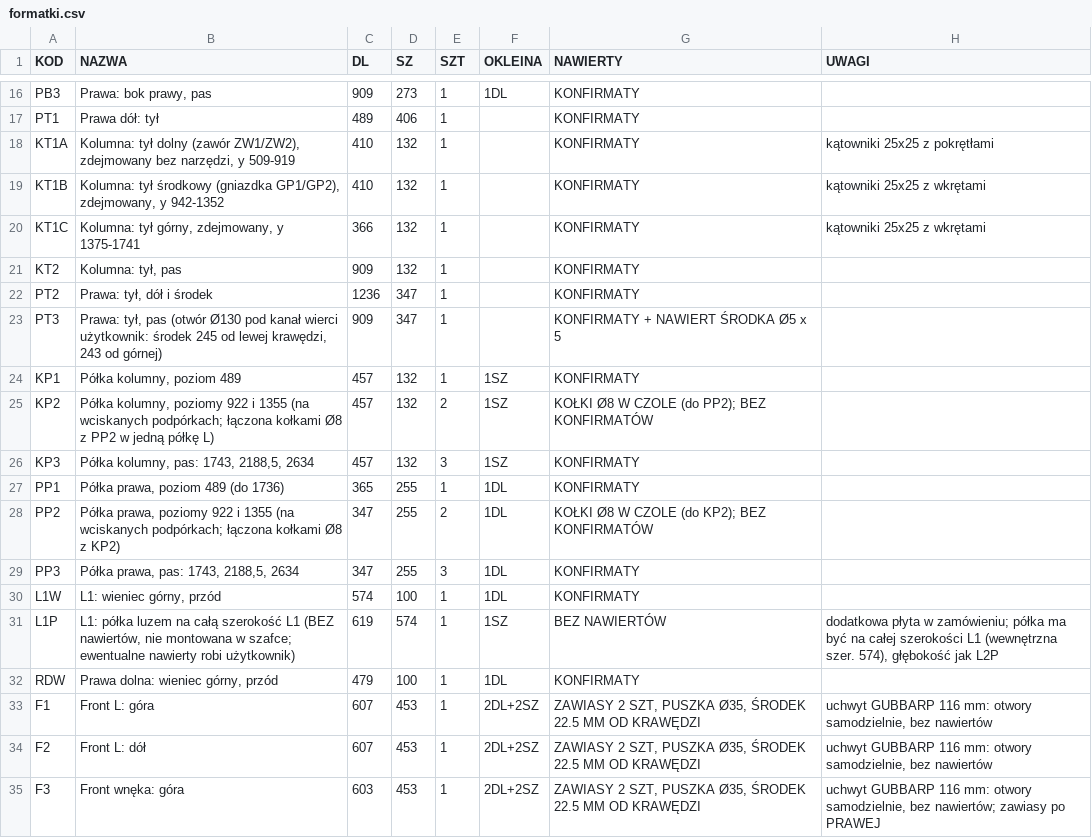
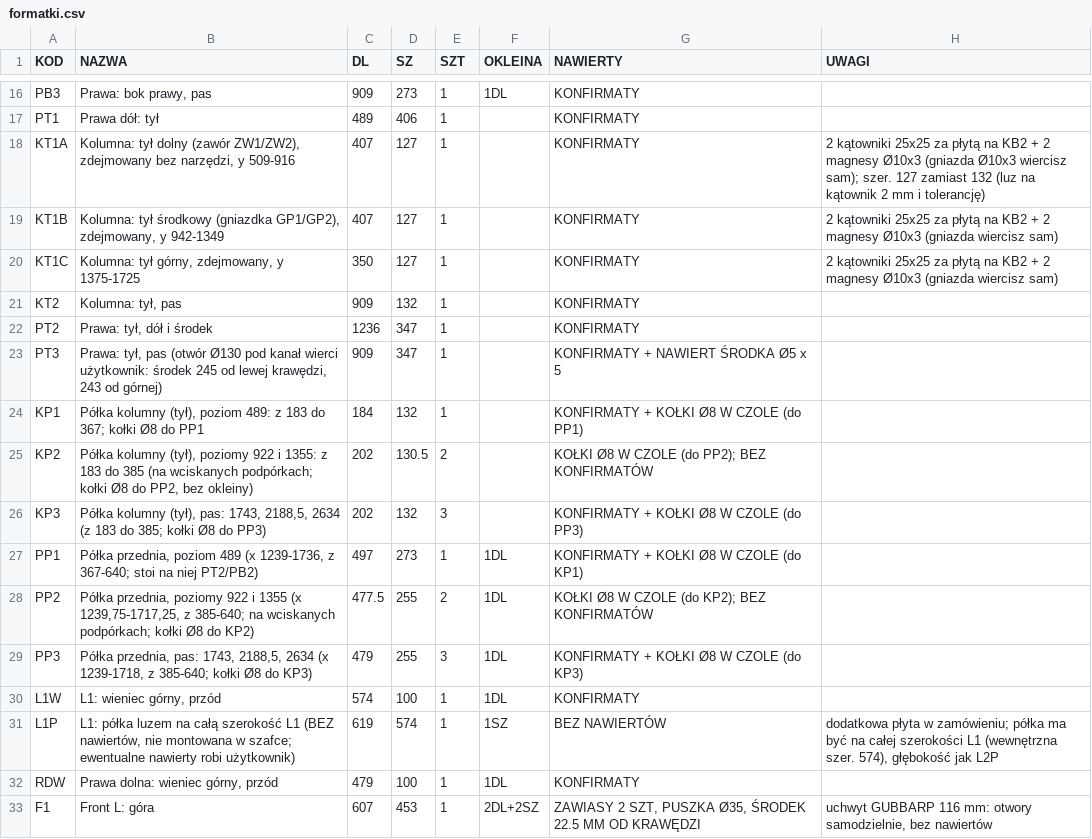
Before and after one commit to toboche/home-furniture, a CSV file: pralnia/etap6/formatki.csv, drawn as a sheet; only a part is shown, gaps mark what is left out; the shorter side is filled out with more unchanged rows.

```diff
--- a/pralnia/etap6/formatki.csv
+++ b/pralnia/etap6/formatki.csv
@@ -17,5 +17,5 @@ PB3;Prawa: bok prawy, pas;909;273;1;1DL;KONFIRMATY;
 PT1;Prawa dół: tył;489;406;1;;KONFIRMATY;
-KT1A;Kolumna: tył dolny (zawór ZW1/ZW2), zdejmowany bez narzędzi, y 509-919;410;132;1;;KONFIRMATY;kątowniki 25x25 z pokrętłami
-KT1B;Kolumna: tył środkowy (gniazdka GP1/GP2), zdejmowany, y 942-1352;410;132;1;;KONFIRMATY;kątowniki 25x25 z wkrętami
-KT1C;Kolumna: tył górny, zdejmowany, y 1375-1741;366;132;1;;KONFIRMATY;kątowniki 25x25 z wkrętami
+KT1A;Kolumna: tył dolny (zawór ZW1/ZW2), zdejmowany bez narzędzi, y 509-916;407;127;1;;KONFIRMATY;"2 kątowniki 25x25 za płytą na KB2 + 2 magnesy Ø10x3 (gniazda Ø10x3 wiercisz sam); szer. 127 zamiast 132 (luz na kątownik 2 mm i tolerancję)"
+KT1B;Kolumna: tył środkowy (gniazdka GP1/GP2), zdejmowany, y 942-1349;407;127;1;;KONFIRMATY;2 kątowniki 25x25 za płytą na KB2 + 2 magnesy Ø10x3 (gniazda wiercisz sam)
+KT1C;Kolumna: tył górny, zdejmowany, y 1375-1725;350;127;1;;KONFIRMATY;2 kątowniki 25x25 za płytą na KB2 + 2 magnesy Ø10x3 (gniazda wiercisz sam)
 KT2;Kolumna: tył, pas;909;132;1;;KONFIRMATY;
@@ -23,8 +23,8 @@ PT2;Prawa: tył, dół i środek;1236;347;1;;KONFIRMATY;
 PT3;Prawa: tył, pas (otwór Ø130 pod kanał wierci użytkownik: środek 245 od lewej krawędzi, 243 od górnej);909;347;1;;KONFIRMATY + NAWIERT ŚRODKA Ø5 x 5;
-KP1;Półka kolumny, poziom 489;457;132;1;1SZ;KONFIRMATY;
-KP2;"Półka kolumny, poziomy 922 i 1355 (na wciskanych podpórkach; łączona kołkami Ø8 z PP2 w jedną półkę L)";457;132;2;1SZ;"KOŁKI Ø8 W CZOLE (do PP2); BEZ KONFIRMATÓW";
-KP3;Półka kolumny, pas: 1743, 2188,5, 2634;457;132;3;1SZ;KONFIRMATY;
-PP1;Półka prawa, poziom 489 (do 1736);365;255;1;1DL;KONFIRMATY;
-PP2;"Półka prawa, poziomy 922 i 1355 (na wciskanych podpórkach; łączona kołkami Ø8 z KP2)";347;255;2;1DL;"KOŁKI Ø8 W CZOLE (do KP2); BEZ KONFIRMATÓW";
-PP3;Półka prawa, pas: 1743, 2188,5, 2634;347;255;3;1DL;KONFIRMATY;
+KP1;"Półka kolumny (tył), poziom 489: z 183 do 367; kołki Ø8 do PP1";184;132;1;;KONFIRMATY + KOŁKI Ø8 W CZOLE (do PP1);
+KP2;"Półka kolumny (tył), poziomy 922 i 1355: z 183 do 385 (na wciskanych podpórkach; kołki Ø8 do PP2, bez okleiny)";202;130.5;2;;"KOŁKI Ø8 W CZOLE (do PP2); BEZ KONFIRMATÓW";
+KP3;"Półka kolumny (tył), pas: 1743, 2188,5, 2634 (z 183 do 385; kołki Ø8 do PP3)";202;132;3;;KONFIRMATY + KOŁKI Ø8 W CZOLE (do PP3);
+PP1;"Półka przednia, poziom 489 (x 1239-1736, z 367-640; stoi na niej PT2/PB2)";497;273;1;1DL;KONFIRMATY + KOŁKI Ø8 W CZOLE (do KP1);
+PP2;"Półka przednia, poziomy 922 i 1355 (x 1239,75-1717,25, z 385-640; na wciskanych podpórkach; kołki Ø8 do KP2)";477.5;255;2;1DL;"KOŁKI Ø8 W CZOLE (do KP2); BEZ KONFIRMATÓW";
+PP3;"Półka przednia, pas: 1743, 2188,5, 2634 (x 1239-1718, z 385-640; kołki Ø8 do KP3)";479;255;3;1DL;KONFIRMATY + KOŁKI Ø8 W CZOLE (do KP3);
 L1W;L1: wieniec górny, przód;574;100;1;1DL;KONFIRMATY;
```
Also changed, not shown: pralnia/etap6/kalkulator_nawierty.csv, 10 other files.
